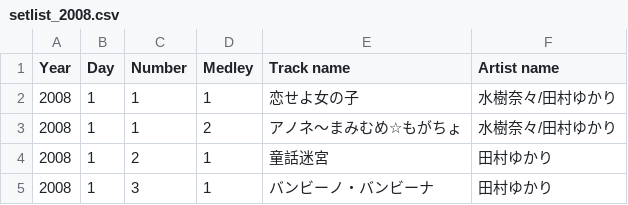
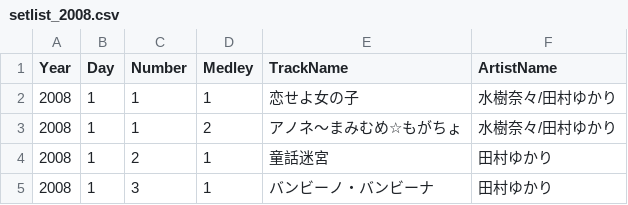
Before and after one commit to xryuseix/Animero-Summer-Live-Statistics, a CSV file: Dataset/2008-Challenge-/setlist_2008.csv, drawn as a sheet; only a part is shown.

Commit message:
fix: change column name

```diff
--- a/Dataset/2008-Challenge-/setlist_2008.csv
+++ b/Dataset/2008-Challenge-/setlist_2008.csv
@@ -1,2 +1,2 @@
-Year,Day,Number,Medley,Track name,Artist name
+Year,Day,Number,Medley,TrackName,ArtistName
 2008,1,1,1,恋せよ女の子,水樹奈々/田村ゆかり
```
